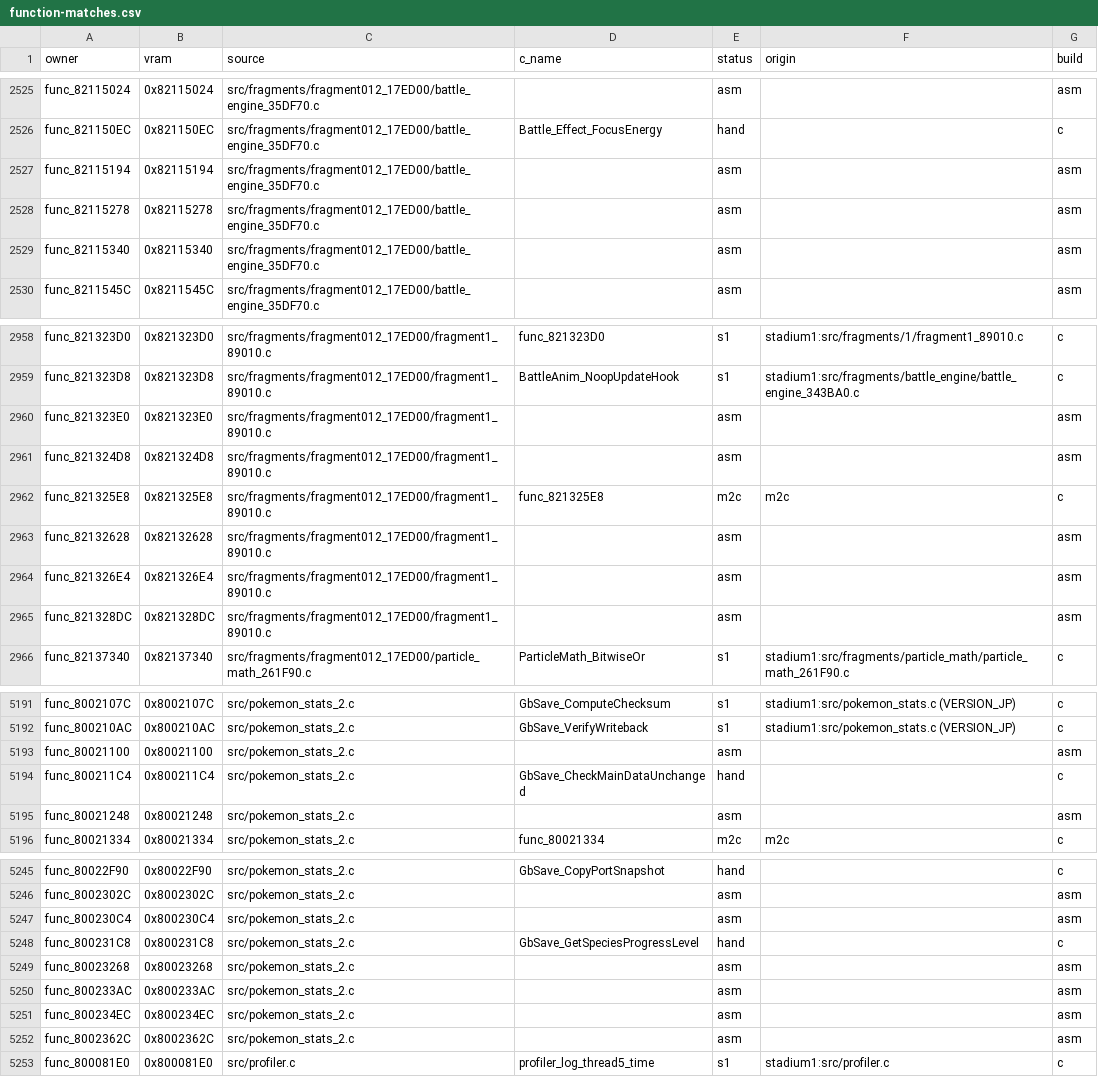
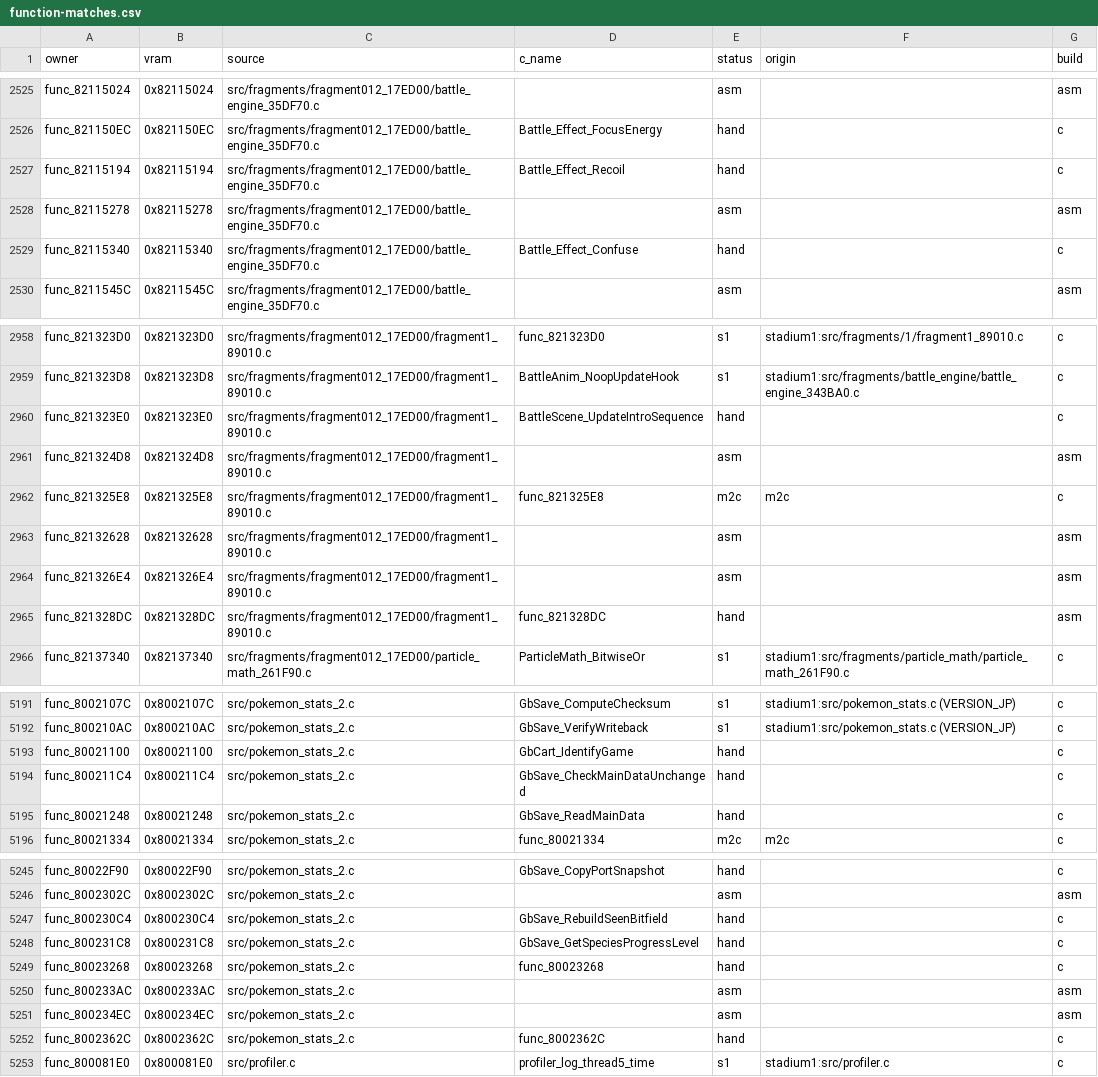
Before and after one commit to clearmoon247/pokestadium0, a CSV file: docs/function-matches.csv, drawn as a sheet; only a part is shown, gaps mark what is left out; the diff covers the shown part only.

```diff
--- a/docs/function-matches.csv
+++ b/docs/function-matches.csv
@@ -2526,5 +2526,5 @@ func_82115024,0x82115024,src/fragments/fragment012_17ED00/battle_engine_35DF70.c
 func_821150EC,0x821150EC,src/fragments/fragment012_17ED00/battle_engine_35DF70.c,Battle_Effect_FocusEnergy,hand,,c
-func_82115194,0x82115194,src/fragments/fragment012_17ED00/battle_engine_35DF70.c,,asm,,asm
+func_82115194,0x82115194,src/fragments/fragment012_17ED00/battle_engine_35DF70.c,Battle_Effect_Recoil,hand,,c
 func_82115278,0x82115278,src/fragments/fragment012_17ED00/battle_engine_35DF70.c,,asm,,asm
-func_82115340,0x82115340,src/fragments/fragment012_17ED00/battle_engine_35DF70.c,,asm,,asm
+func_82115340,0x82115340,src/fragments/fragment012_17ED00/battle_engine_35DF70.c,Battle_Effect_Confuse,hand,,c
 func_8211545C,0x8211545C,src/fragments/fragment012_17ED00/battle_engine_35DF70.c,,asm,,asm
@@ -2959,3 +2959,3 @@ func_821323D0,0x821323D0,src/fragments/fragment012_17ED00/fragment1_89010.c,func
 func_821323D8,0x821323D8,src/fragments/fragment012_17ED00/fragment1_89010.c,BattleAnim_NoopUpdateHook,s1,stadium1:src/fragments/battle_engine/battle_engine_343BA0.c,c
-func_821323E0,0x821323E0,src/fragments/fragment012_17ED00/fragment1_89010.c,,asm,,asm
+func_821323E0,0x821323E0,src/fragments/fragment012_17ED00/fragment1_89010.c,BattleScene_UpdateIntroSequence,hand,,c
 func_821324D8,0x821324D8,src/fragments/fragment012_17ED00/fragment1_89010.c,,asm,,asm
@@ -2964,3 +2964,3 @@ func_82132628,0x82132628,src/fragments/fragment012_17ED00/fragment1_89010.c,,asm
 func_821326E4,0x821326E4,src/fragments/fragment012_17ED00/fragment1_89010.c,,asm,,asm
-func_821328DC,0x821328DC,src/fragments/fragment012_17ED00/fragment1_89010.c,,asm,,asm
+func_821328DC,0x821328DC,src/fragments/fragment012_17ED00/fragment1_89010.c,func_821328DC,hand,,asm
 func_82137340,0x82137340,src/fragments/fragment012_17ED00/particle_math_261F90.c,ParticleMath_BitwiseOr,s1,stadium1:src/fragments/particle_math/particle_math_261F90.c,c
@@ -5192,5 +5192,5 @@ func_8002107C,0x8002107C,src/pokemon_stats_2.c,GbSave_ComputeChecksum,s1,stadium
 func_800210AC,0x800210AC,src/pokemon_stats_2.c,GbSave_VerifyWriteback,s1,stadium1:src/pokemon_stats.c (VERSION_JP),c
-func_80021100,0x80021100,src/pokemon_stats_2.c,,asm,,asm
+func_80021100,0x80021100,src/pokemon_stats_2.c,GbCart_IdentifyGame,hand,,c
 func_800211C4,0x800211C4,src/pokemon_stats_2.c,GbSave_CheckMainDataUnchanged,hand,,c
-func_80021248,0x80021248,src/pokemon_stats_2.c,,asm,,asm
+func_80021248,0x80021248,src/pokemon_stats_2.c,GbSave_ReadMainData,hand,,c
 func_80021334,0x80021334,src/pokemon_stats_2.c,func_80021334,m2c,m2c,c
@@ -5246,8 +5246,8 @@ func_80022F90,0x80022F90,src/pokemon_stats_2.c,GbSave_CopyPortSnapshot,hand,,c
 func_8002302C,0x8002302C,src/pokemon_stats_2.c,,asm,,asm
-func_800230C4,0x800230C4,src/pokemon_stats_2.c,,asm,,asm
+func_800230C4,0x800230C4,src/pokemon_stats_2.c,GbSave_RebuildSeenBitfield,hand,,c
 func_800231C8,0x800231C8,src/pokemon_stats_2.c,GbSave_GetSpeciesProgressLevel,hand,,c
-func_80023268,0x80023268,src/pokemon_stats_2.c,,asm,,asm
+func_80023268,0x80023268,src/pokemon_stats_2.c,func_80023268,hand,,c
 func_800233AC,0x800233AC,src/pokemon_stats_2.c,,asm,,asm
 func_800234EC,0x800234EC,src/pokemon_stats_2.c,,asm,,asm
-func_8002362C,0x8002362C,src/pokemon_stats_2.c,,asm,,asm
+func_8002362C,0x8002362C,src/pokemon_stats_2.c,func_8002362C,hand,,c
 func_800081E0,0x800081E0,src/profiler.c,profiler_log_thread5_time,s1,stadium1:src/profiler.c,c
```
Also changed, not shown: 112 edited cells elsewhere in this file, 28 other files.
